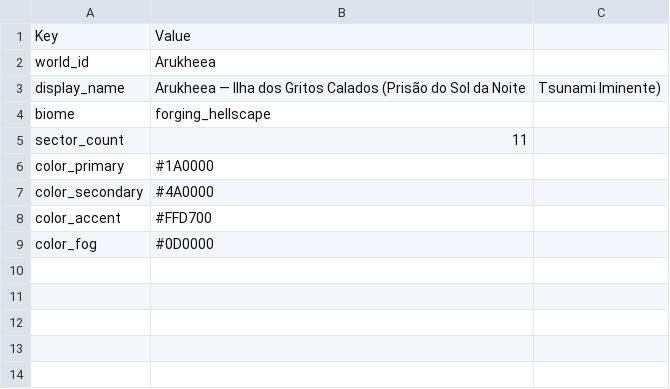
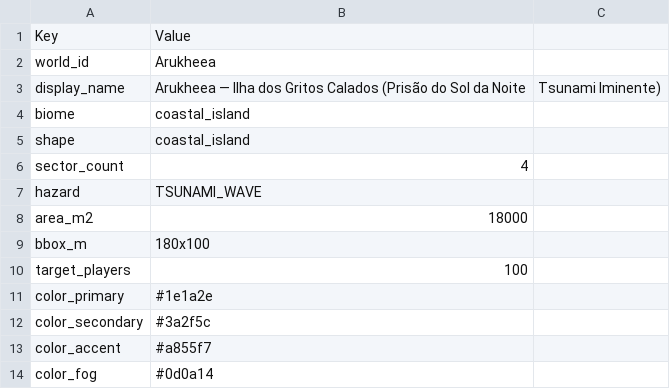
Before and after one commit to Nexus-HUB57/Khaaos_Run, a CSV file: Unreal/KhaaosRun/Content/Maps/Arukheea/DT_Arukheea_WorldConfig.csv, drawn as a sheet.

```diff
--- a/Unreal/KhaaosRun/Content/Maps/Arukheea/DT_Arukheea_WorldConfig.csv
+++ b/Unreal/KhaaosRun/Content/Maps/Arukheea/DT_Arukheea_WorldConfig.csv
@@ -3,7 +3,12 @@ world_id,Arukheea
 display_name,Arukheea — Ilha dos Gritos Calados (Prisão do Sol da Noite, Tsunami Iminente)
-biome,forging_hellscape
-sector_count,11
-color_primary,#1A0000
-color_secondary,#4A0000
-color_accent,#FFD700
-color_fog,#0D0000
+biome,coastal_island
+shape,coastal_island
+sector_count,4
+hazard,TSUNAMI_WAVE
+area_m2,18000
+bbox_m,180x100
+target_players,100
+color_primary,#1e1a2e
+color_secondary,#3a2f5c
+color_accent,#a855f7
+color_fog,#0d0a14
```
Also changed, not shown: Unreal/KhaaosRun/Content/Maps/Barburhen/DT_Barburhen_WorldConfig.csv, Unreal/KhaaosRun/Content/Maps/CIGKV/DT_CIGKV_WorldConfig.csv, 3 other files.
